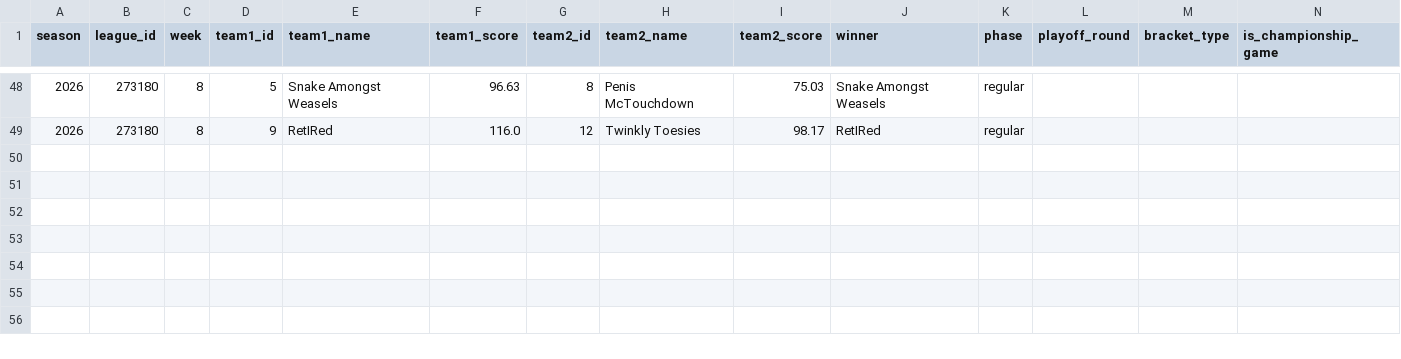
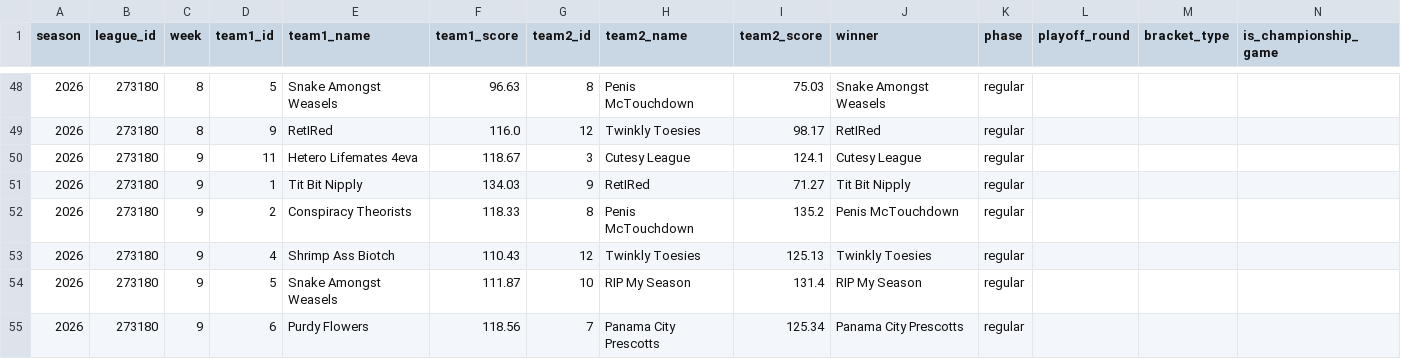
Before and after one commit to sivart813/wwu-fantasy-history, a CSV file: raw_history/2026/2026_games.csv, drawn as a sheet; only a part is shown, gaps mark what is left out; the diff names each change by its address in the sheet, - before the commit and + after, or states it on an @@ line.

Commit message:
Import 2026 Week 9 fantasy results

```diff
--- a/raw_history/2026/2026_games.csv
+++ b/raw_history/2026/2026_games.csv
+row 50: 2026 | 273180 | 9 | 11 | Hetero Lifemates 4eva | 118.67 | 3 | Cutesy League | 124.1 | Cutesy League | regular
+row 51: 2026 | 273180 | 9 | 1 | Tit Bit Nipply | 134.03 | 9 | RetIRed | 71.27 | Tit Bit Nipply | regular
+row 52: 2026 | 273180 | 9 | 2 | Conspiracy Theorists | 118.33 | 8 | Penis McTouchdown | 135.2 | Penis McTouchdown | regular
+row 53: 2026 | 273180 | 9 | 4 | Shrimp Ass Biotch | 110.43 | 12 | Twinkly Toesies | 125.13 | Twinkly Toesies | regular
+row 54: 2026 | 273180 | 9 | 5 | Snake Amongst Weasels | 111.87 | 10 | RIP My Season | 131.4 | RIP My Season | regular
+row 55: 2026 | 273180 | 9 | 6 | Purdy Flowers | 118.56 | 7 | Panama City Prescotts | 125.34 | Panama City Prescotts | regular
```
Also changed, not shown: 3 other files.
